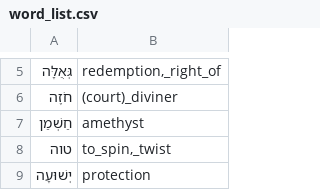
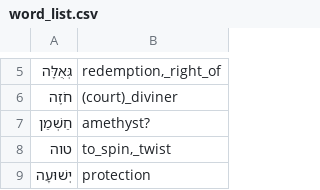
Before and after one commit to pthu/sahd, a CSV file: word_list.csv, drawn as a sheet; only a part is shown, gaps mark what is left out.

```diff
--- a/word_list.csv
+++ b/word_list.csv
@@ -6,3 +6,3 @@
 חֹזֶה,(court)_diviner
-חַשְׁמַן,amethyst
+חַשְׁמַן,amethyst?
 טוה,"to_spin,_twist"
```
Also changed, not shown: 9 other files.
